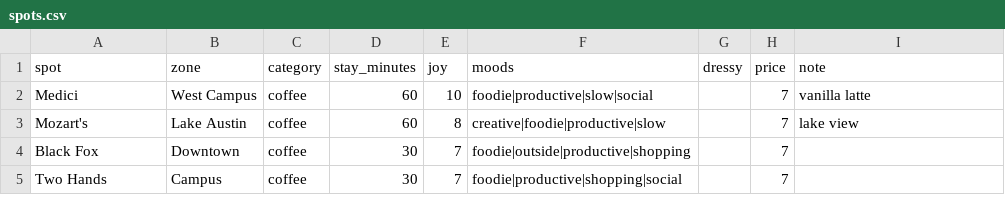
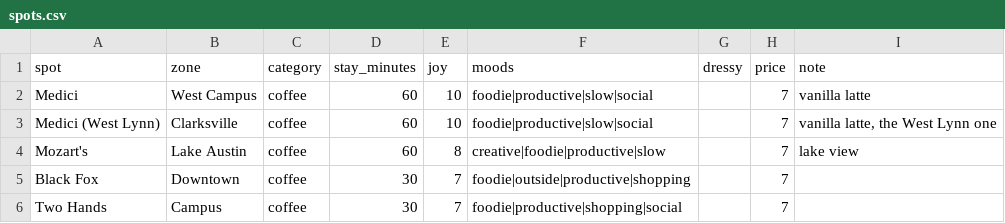
Before and after one commit to suhxnitiwari/saturday-in-austin, a CSV file: saturday/data/spots.csv, drawn as a sheet; only a part is shown.

Commit message:
Add Medici (West Lynn) in Clarksville

```diff
--- a/saturday/data/spots.csv
+++ b/saturday/data/spots.csv
@@ -2,2 +2,3 @@ spot,zone,category,stay_minutes,joy,moods,dressy,price,note
 Medici,West Campus,coffee,60,10,foodie|productive|slow|social,,7,vanilla latte
+Medici (West Lynn),Clarksville,coffee,60,10,foodie|productive|slow|social,,7,"vanilla latte, the West Lynn one"
 Mozart's,Lake Austin,coffee,60,8,creative|foodie|productive|slow,,7,lake view
```
Also changed, not shown: 3 other files.
